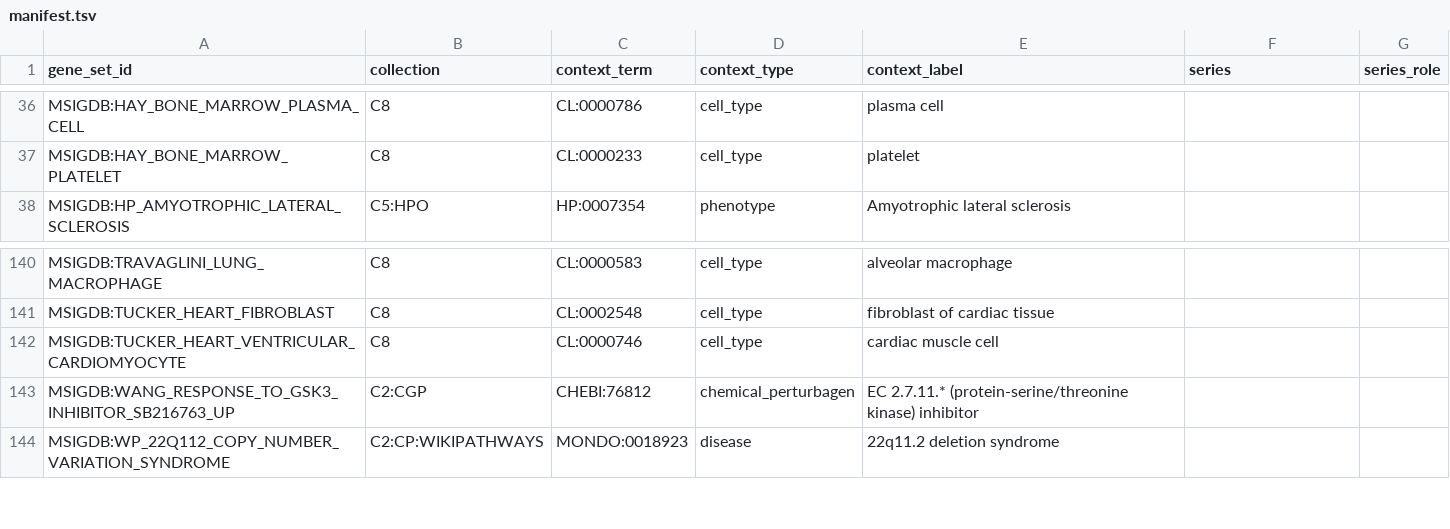
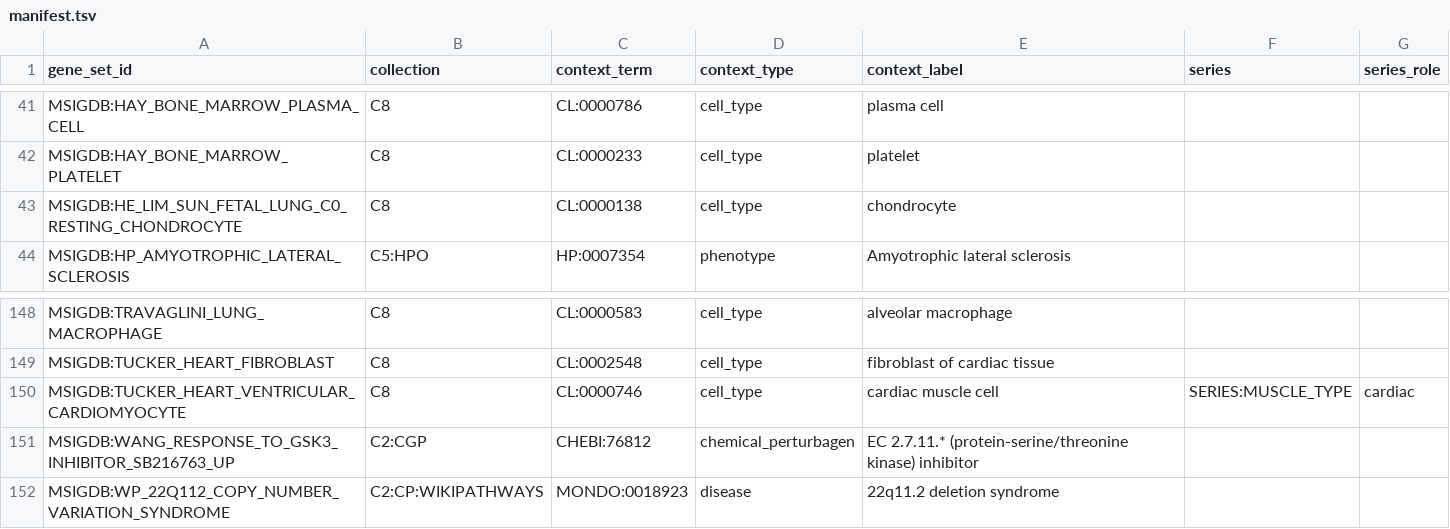
Before and after one commit to monarch-initiative/genesets, a TSV file: curation/genesets/manifest.tsv, drawn as a sheet; only a part is shown, gaps mark what is left out; the diff covers the shown part only.

```diff
--- a/curation/genesets/manifest.tsv
+++ b/curation/genesets/manifest.tsv
@@ -37,2 +42,3 @@ MSIGDB:HAY_BONE_MARROW_PLASMA_CELL	C8	CL:0000786	cell_type	plasma cell
 MSIGDB:HAY_BONE_MARROW_PLATELET	C8	CL:0000233	cell_type	platelet		
+MSIGDB:HE_LIM_SUN_FETAL_LUNG_C0_RESTING_CHONDROCYTE	C8	CL:0000138	cell_type	chondrocyte		
 MSIGDB:HP_AMYOTROPHIC_LATERAL_SCLEROSIS	C5:HPO	HP:0007354	phenotype	Amyotrophic lateral sclerosis		
@@ -141,3 +149,3 @@ MSIGDB:TRAVAGLINI_LUNG_MACROPHAGE	C8	CL:0000583	cell_type	alveolar macrophage
 MSIGDB:TUCKER_HEART_FIBROBLAST	C8	CL:0002548	cell_type	fibroblast of cardiac tissue		
-MSIGDB:TUCKER_HEART_VENTRICULAR_CARDIOMYOCYTE	C8	CL:0000746	cell_type	cardiac muscle cell		
+MSIGDB:TUCKER_HEART_VENTRICULAR_CARDIOMYOCYTE	C8	CL:0000746	cell_type	cardiac muscle cell	SERIES:MUSCLE_TYPE	cardiac
 MSIGDB:WANG_RESPONSE_TO_GSK3_INHIBITOR_SB216763_UP	C2:CGP	CHEBI:76812	chemical_perturbagen	EC 2.7.11.* (protein-serine/threonine kinase) inhibitor		
```
Also changed, not shown: 7 added rows and 4 edited cells elsewhere in this file, 17 other files.
